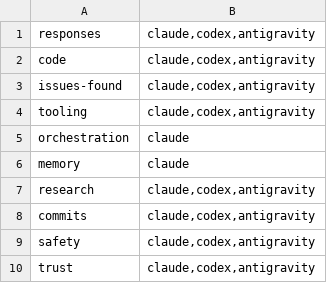
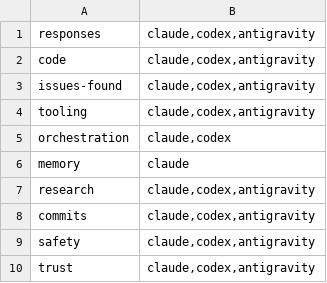
Before and after one commit to Gord1y/countersign-skills, a TSV file: rules.tsv, drawn as a sheet.

Commit message:
fix(orchestrate): give Codex the routing rule and the full retro triggers

```diff
--- a/rules.tsv
+++ b/rules.tsv
@@ -4,3 +4,3 @@ issues-found	claude,codex,antigravity
 tooling	claude,codex,antigravity
-orchestration	claude
+orchestration	claude,codex
 memory	claude
```
Also changed, not shown: skills.tsv, 13 other files.
